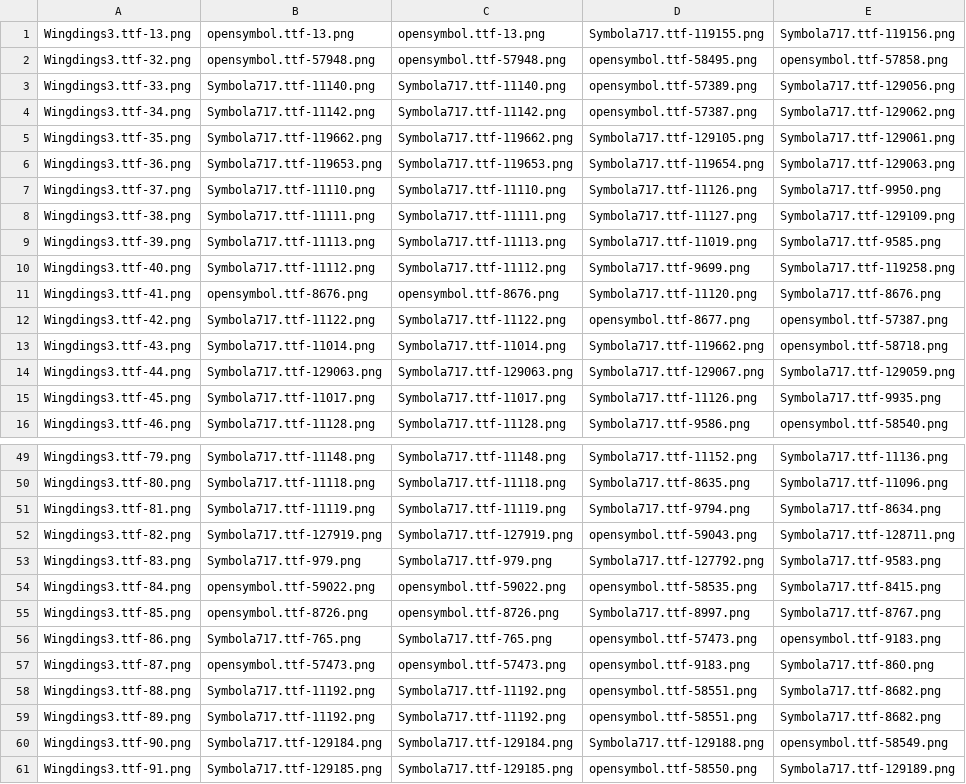
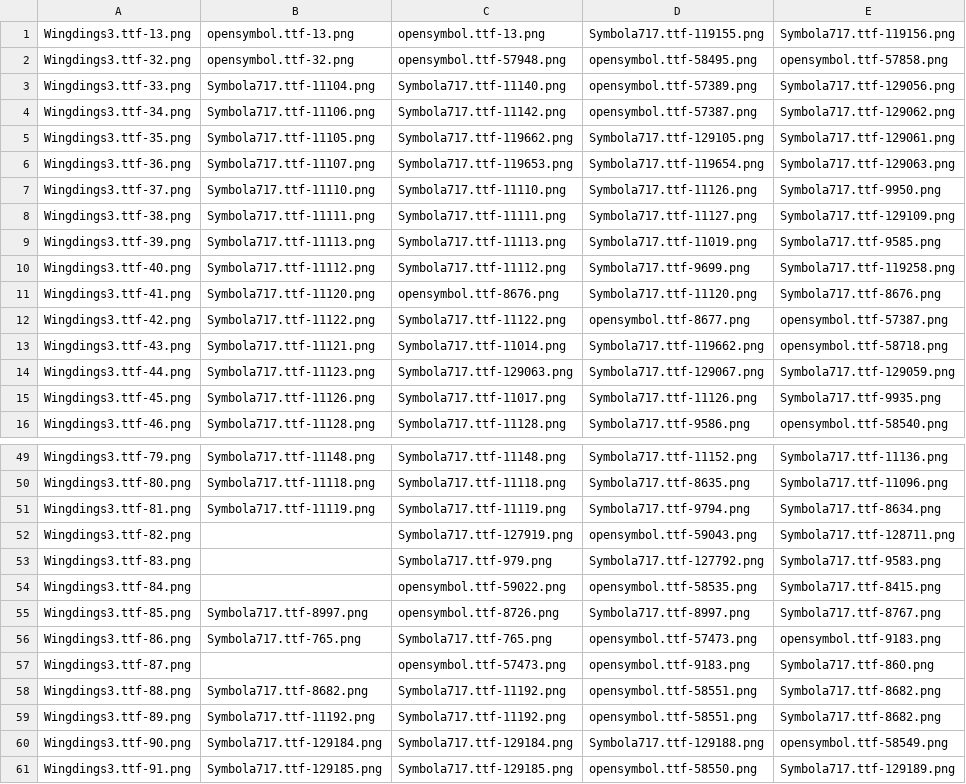
Before and after one commit to fracting/fontmapping, a CSV file: wingdings3/wingdings3-mapping.new.csv, drawn as a sheet; only a part is shown, gaps mark what is left out; the diff covers the shown part only.

```diff
--- a/wingdings3/wingdings3-mapping.new.csv
+++ b/wingdings3/wingdings3-mapping.new.csv
@@ -1,7 +1,7 @@
 "Wingdings3.ttf-13.png","opensymbol.ttf-13.png","opensymbol.ttf-13.png","Symbola717.ttf-119155.png","Symbola717.ttf-119156.png"
-"Wingdings3.ttf-32.png","opensymbol.ttf-57948.png","opensymbol.ttf-57948.png","opensymbol.ttf-58495.png","opensymbol.ttf-57858.png"
-"Wingdings3.ttf-33.png","Symbola717.ttf-11140.png","Symbola717.ttf-11140.png","opensymbol.ttf-57389.png","Symbola717.ttf-129056.png"
-"Wingdings3.ttf-34.png","Symbola717.ttf-11142.png","Symbola717.ttf-11142.png","opensymbol.ttf-57387.png","Symbola717.ttf-129062.png"
-"Wingdings3.ttf-35.png","Symbola717.ttf-119662.png","Symbola717.ttf-119662.png","Symbola717.ttf-129105.png","Symbola717.ttf-129061.png"
-"Wingdings3.ttf-36.png","Symbola717.ttf-119653.png","Symbola717.ttf-119653.png","Symbola717.ttf-119654.png","Symbola717.ttf-129063.png"
+"Wingdings3.ttf-32.png","opensymbol.ttf-32.png","opensymbol.ttf-57948.png","opensymbol.ttf-58495.png","opensymbol.ttf-57858.png"
+"Wingdings3.ttf-33.png","Symbola717.ttf-11104.png","Symbola717.ttf-11140.png","opensymbol.ttf-57389.png","Symbola717.ttf-129056.png"
+"Wingdings3.ttf-34.png","Symbola717.ttf-11106.png","Symbola717.ttf-11142.png","opensymbol.ttf-57387.png","Symbola717.ttf-129062.png"
+"Wingdings3.ttf-35.png","Symbola717.ttf-11105.png","Symbola717.ttf-119662.png","Symbola717.ttf-129105.png","Symbola717.ttf-129061.png"
+"Wingdings3.ttf-36.png","Symbola717.ttf-11107.png","Symbola717.ttf-119653.png","Symbola717.ttf-119654.png","Symbola717.ttf-129063.png"
 "Wingdings3.ttf-37.png","Symbola717.ttf-11110.png","Symbola717.ttf-11110.png","Symbola717.ttf-11126.png","Symbola717.ttf-9950.png"
@@ -10,7 +10,7 @@
 "Wingdings3.ttf-40.png","Symbola717.ttf-11112.png","Symbola717.ttf-11112.png","Symbola717.ttf-9699.png","Symbola717.ttf-119258.png"
-"Wingdings3.ttf-41.png","opensymbol.ttf-8676.png","opensymbol.ttf-8676.png","Symbola717.ttf-11120.png","Symbola717.ttf-8676.png"
+"Wingdings3.ttf-41.png","Symbola717.ttf-11120.png","opensymbol.ttf-8676.png","Symbola717.ttf-11120.png","Symbola717.ttf-8676.png"
 "Wingdings3.ttf-42.png","Symbola717.ttf-11122.png","Symbola717.ttf-11122.png","opensymbol.ttf-8677.png","opensymbol.ttf-57387.png"
-"Wingdings3.ttf-43.png","Symbola717.ttf-11014.png","Symbola717.ttf-11014.png","Symbola717.ttf-119662.png","opensymbol.ttf-58718.png"
-"Wingdings3.ttf-44.png","Symbola717.ttf-129063.png","Symbola717.ttf-129063.png","Symbola717.ttf-129067.png","Symbola717.ttf-129059.png"
-"Wingdings3.ttf-45.png","Symbola717.ttf-11017.png","Symbola717.ttf-11017.png","Symbola717.ttf-11126.png","Symbola717.ttf-9935.png"
+"Wingdings3.ttf-43.png","Symbola717.ttf-11121.png","Symbola717.ttf-11014.png","Symbola717.ttf-119662.png","opensymbol.ttf-58718.png"
+"Wingdings3.ttf-44.png","Symbola717.ttf-11123.png","Symbola717.ttf-129063.png","Symbola717.ttf-129067.png","Symbola717.ttf-129059.png"
+"Wingdings3.ttf-45.png","Symbola717.ttf-11126.png","Symbola717.ttf-11017.png","Symbola717.ttf-11126.png","Symbola717.ttf-9935.png"
 "Wingdings3.ttf-46.png","Symbola717.ttf-11128.png","Symbola717.ttf-11128.png","Symbola717.ttf-9586.png","opensymbol.ttf-58540.png"
@@ -51,9 +51,9 @@
 "Wingdings3.ttf-81.png","Symbola717.ttf-11119.png","Symbola717.ttf-11119.png","Symbola717.ttf-9794.png","Symbola717.ttf-8634.png"
-"Wingdings3.ttf-82.png","Symbola717.ttf-127919.png","Symbola717.ttf-127919.png","opensymbol.ttf-59043.png","Symbola717.ttf-128711.png"
-"Wingdings3.ttf-83.png","Symbola717.ttf-979.png","Symbola717.ttf-979.png","Symbola717.ttf-127792.png","Symbola717.ttf-9583.png"
-"Wingdings3.ttf-84.png","opensymbol.ttf-59022.png","opensymbol.ttf-59022.png","opensymbol.ttf-58535.png","Symbola717.ttf-8415.png"
-"Wingdings3.ttf-85.png","opensymbol.ttf-8726.png","opensymbol.ttf-8726.png","Symbola717.ttf-8997.png","Symbola717.ttf-8767.png"
+"Wingdings3.ttf-82.png",,"Symbola717.ttf-127919.png","opensymbol.ttf-59043.png","Symbola717.ttf-128711.png"
+"Wingdings3.ttf-83.png",,"Symbola717.ttf-979.png","Symbola717.ttf-127792.png","Symbola717.ttf-9583.png"
+"Wingdings3.ttf-84.png",,"opensymbol.ttf-59022.png","opensymbol.ttf-58535.png","Symbola717.ttf-8415.png"
+"Wingdings3.ttf-85.png","Symbola717.ttf-8997.png","opensymbol.ttf-8726.png","Symbola717.ttf-8997.png","Symbola717.ttf-8767.png"
 "Wingdings3.ttf-86.png","Symbola717.ttf-765.png","Symbola717.ttf-765.png","opensymbol.ttf-57473.png","opensymbol.ttf-9183.png"
-"Wingdings3.ttf-87.png","opensymbol.ttf-57473.png","opensymbol.ttf-57473.png","opensymbol.ttf-9183.png","Symbola717.ttf-860.png"
-"Wingdings3.ttf-88.png","Symbola717.ttf-11192.png","Symbola717.ttf-11192.png","opensymbol.ttf-58551.png","Symbola717.ttf-8682.png"
+"Wingdings3.ttf-87.png",,"opensymbol.ttf-57473.png","opensymbol.ttf-9183.png","Symbola717.ttf-860.png"
+"Wingdings3.ttf-88.png","Symbola717.ttf-8682.png","Symbola717.ttf-11192.png","opensymbol.ttf-58551.png","Symbola717.ttf-8682.png"
 "Wingdings3.ttf-89.png","Symbola717.ttf-11192.png","Symbola717.ttf-11192.png","opensymbol.ttf-58551.png","Symbola717.ttf-8682.png"
```
Also changed, not shown: 34 edited cells elsewhere in this file.
